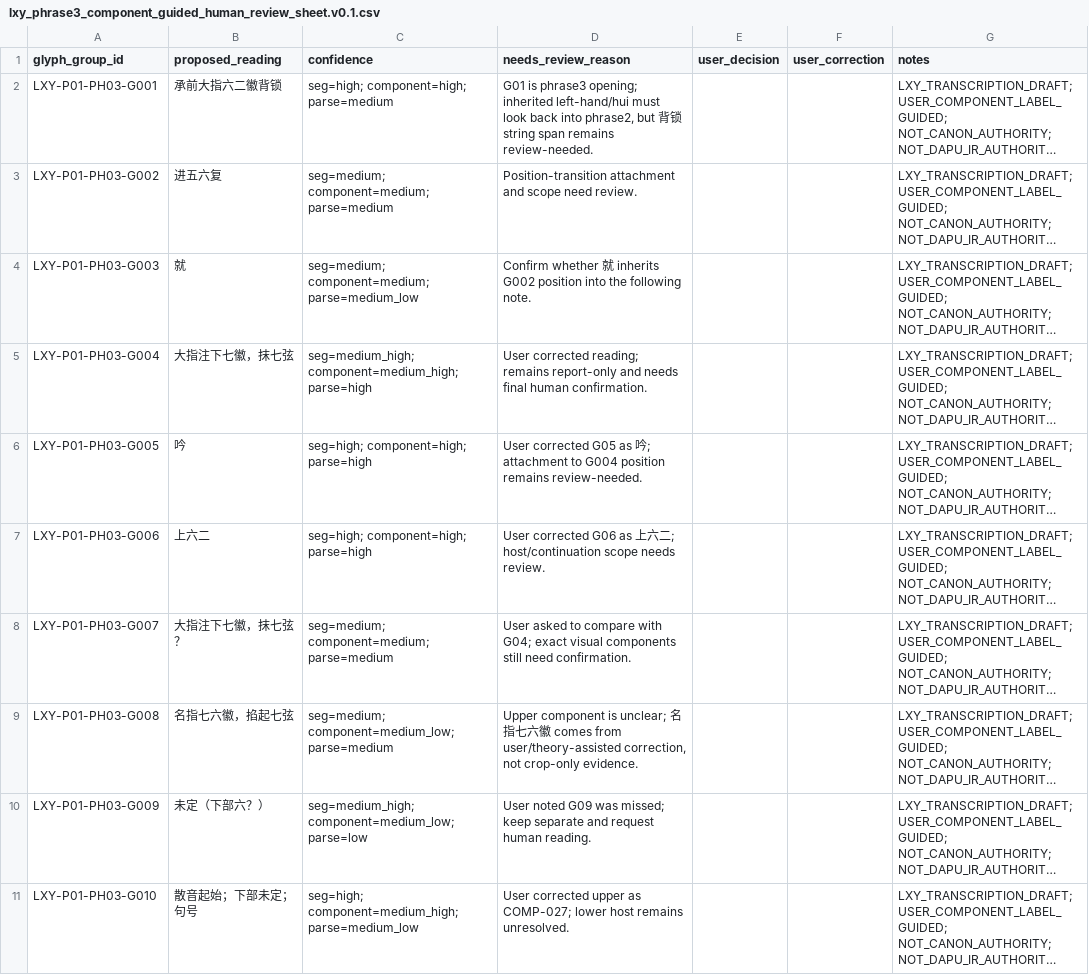
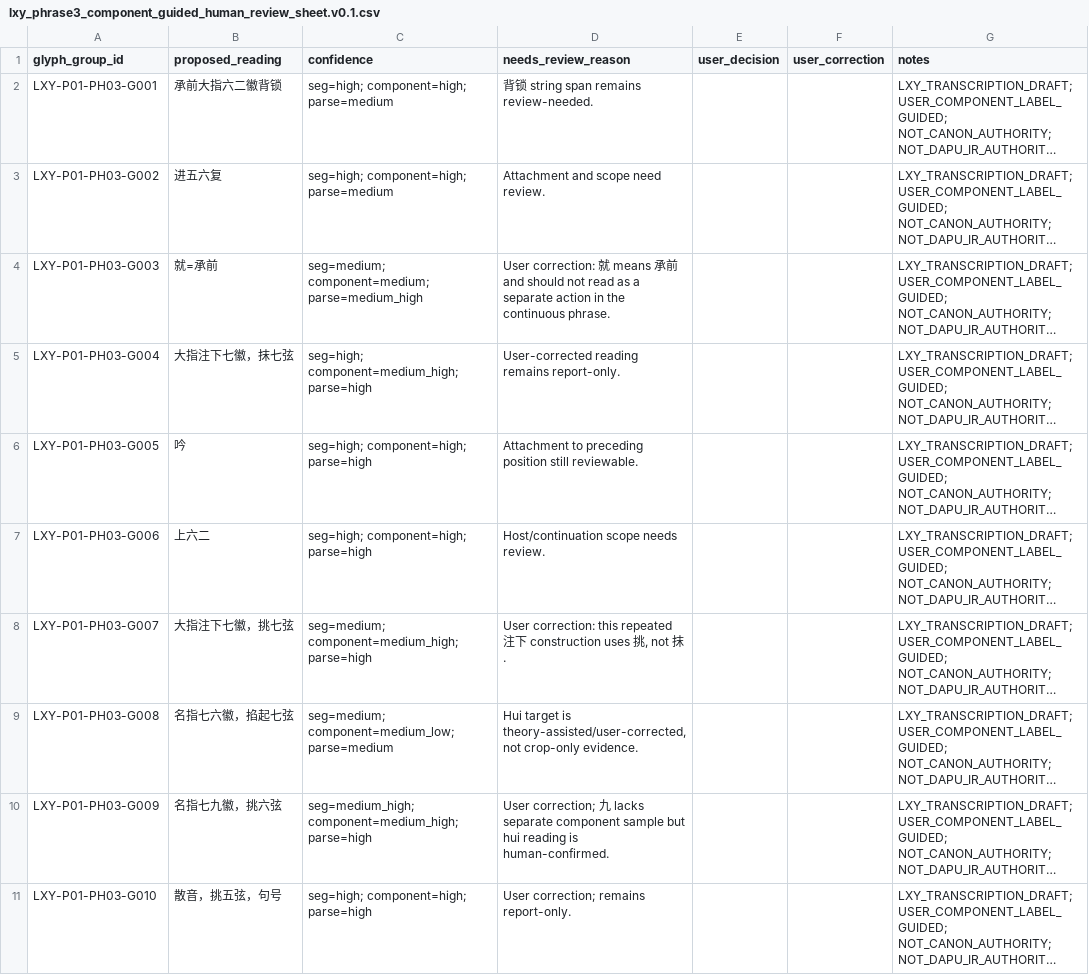
Before and after one commit to pysfj5rcfm-sys/cyber_guqin, a CSV file: reports/lxy_phrase3_component_guided_human_review_sheet.v0.1.csv, drawn as a sheet; long unchanged cells end in …; the diff names each change by its address in the sheet, - before the commit and + after, or states it on an @@ line.

```diff
--- a/reports/lxy_phrase3_component_guided_human_review_sheet.v0.1.csv
+++ b/reports/lxy_phrase3_component_guided_human_review_sheet.v0.1.csv
-D2 (needs_review_reason): G01 is phrase3 opening; inherited left-hand/hui must look back into phrase2, but 背锁…
+D2 (needs_review_reason): 背锁…
-C3 (confidence): seg=medium; component=medium; parse=medium
+C3 (confidence): seg=high; component=high; parse=medium
-D3 (needs_review_reason): Position-transition attachment and scope need review.
+D3 (needs_review_reason): Attachment and scope need review.
-B4 (proposed_reading): 就
+B4 (proposed_reading): 就=承前
-C4 (confidence): seg=medium; component=medium; parse=medium_low
+C4 (confidence): seg=medium; component=medium; parse=medium_high
-D4 (needs_review_reason): Confirm whether 就 inherits G002 position into the following note.
+D4 (needs_review_reason): User correction: 就 means 承前 and should not read as a separate action in the continuous phrase.
-C5 (confidence): seg=medium_high; component=medium_high; parse=high
+C5 (confidence): seg=high; component=medium_high; parse=high
-D5 (needs_review_reason): User corrected reading; remains report-only and needs final human confirmation.
+D5 (needs_review_reason): User-corrected reading remains report-only.
-D6 (needs_review_reason): User corrected G05 as 吟; attachment to G004 position remains review-needed.
+D6 (needs_review_reason): Attachment to preceding position still reviewable.
-D7 (needs_review_reason): User corrected G06 as 上六二; host/continuation scope needs…
+D7 (needs_review_reason): Host/continuation scope needs…
-B8 (proposed_reading): 大指注下七徽，抹七弦？
+B8 (proposed_reading): 大指注下七徽，挑七弦
-C8 (confidence): seg=medium; component=medium; parse=medium
+C8 (confidence): seg=medium; component=medium_high; parse=high
-D8 (needs_review_reason): User asked to compare with G04; exact visual components still need confirmation.
+D8 (needs_review_reason): User correction: this repeated 注下 construction uses 挑, not 抹.
-D9 (needs_review_reason): Upper component is unclear; 名指七六徽 comes from user/theory-assisted correction, not crop-only…
+D9 (needs_review_reason): Hui target is theory-assisted/user-corrected, not crop-only…
-B10 (proposed_reading): 未定（下部六？）
+B10 (proposed_reading): 名指七九徽，挑六弦
-C10 (confidence): seg=medium_high; component=medium_low; parse=low
+C10 (confidence): seg=medium_high; component=medium_high; parse=high
-D10 (needs_review_reason): User noted G09 was missed; keep separate and request human reading.
+D10 (needs_review_reason): User correction; 九 lacks separate component sample but hui reading is human-confirmed.
-B11 (proposed_reading): 散音起始；下部未定；句号
+B11 (proposed_reading): 散音，挑五弦，句号
-C11 (confidence): seg=high; component=medium_high; parse=medium_low
+C11 (confidence): seg=high; component=high; parse=high
-D11 (needs_review_reason): User corrected upper as COMP-027; lower host remains unresolved.
+D11 (needs_review_reason): User correction; remains report-only.
```
Also changed, not shown: reports/lxy_phrase4_component_guided_human_review_sheet.v0.1.csv, 5 other files.
